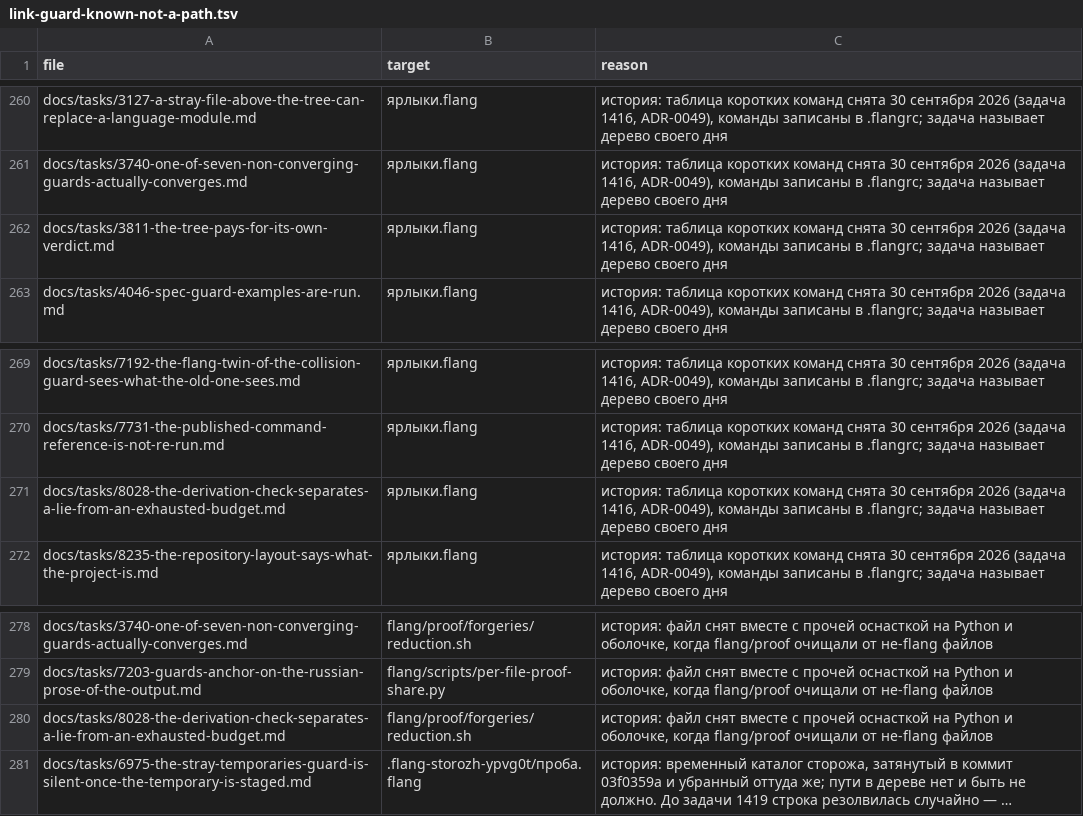
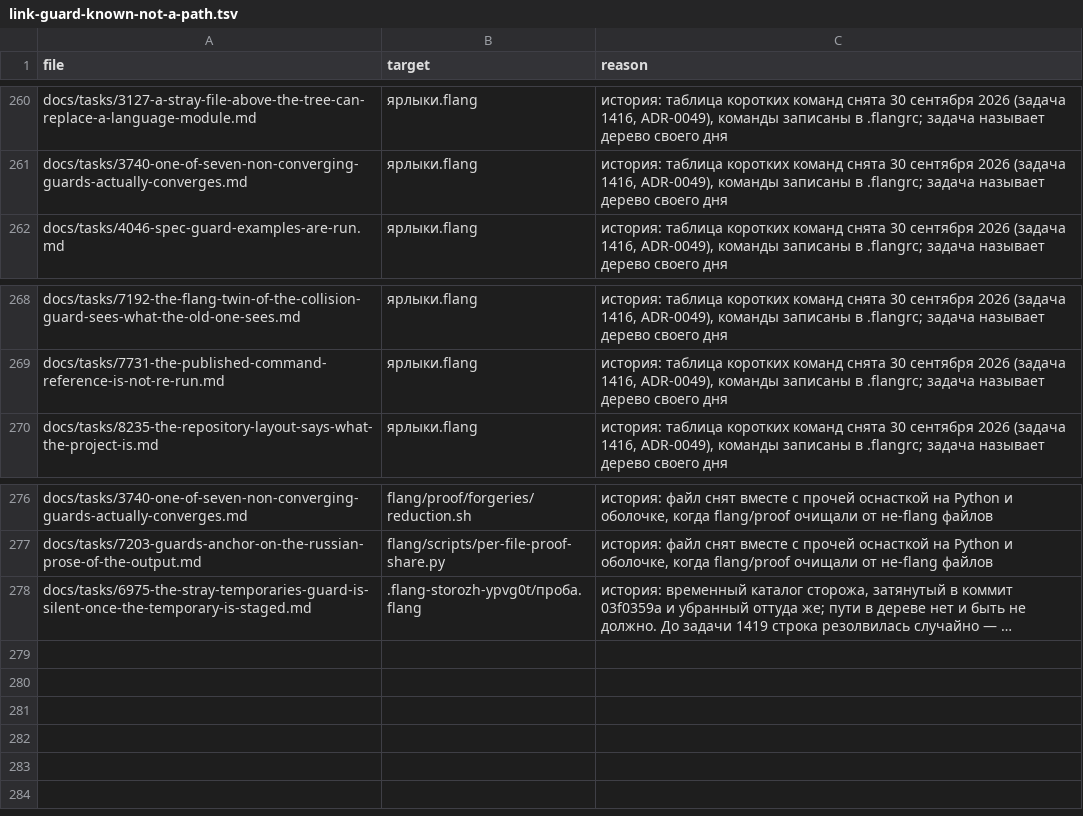
Before and after one commit to MyWWWChat/flang, a TSV file: scripts/ledgers/link-guard-known-not-a-path.tsv, drawn as a sheet; only a part is shown, gaps mark what is left out; long unchanged cells end in …; the diff names each change by its address in the sheet, - before the commit and + after, or states it on an @@ line.

Commit message:
fix(ledgers): the link ledger stops excusing 8028 and 3811
Three rows excused dead names in two task files that no longer carry them.
The 8028 file is gone, so both of its rows (the shortcut table and
flang/proof/forgeries/reduction.sh) excuse nothing. The 3811 row excused the
shortcut table, and 3811 no longer names it. The guard counted all three among
its stale exceptions.

```diff
--- a/scripts/ledgers/link-guard-known-not-a-path.tsv
+++ b/scripts/ledgers/link-guard-known-not-a-path.tsv
-row 262: docs/tasks/3811-the-tree-pays-for-its-own-verdict.md | ярлыки.flang | история: таблица коротких команд снята 30 сентября 2026 (задача 1416, ADR-0049), команды записаны в .flangrc; задача называет дерево своего дня
-row 271: docs/tasks/8028-the-derivation-check-separates-a-lie-from-an-exhausted-budget.md | ярлыки.flang | история: таблица коротких команд снята 30 сентября 2026 (задача 1416, ADR-0049), команды записаны в .flangrc; задача называет дерево своего дня
-row 280: docs/tasks/8028-the-derivation-check-separates-a-lie-from-an-exhausted-budget.md | flang/proof/forgeries/reduction.sh | история: файл снят вместе с прочей оснасткой на Python и оболочке, когда flang/proof очищали от не-flang файлов
```
